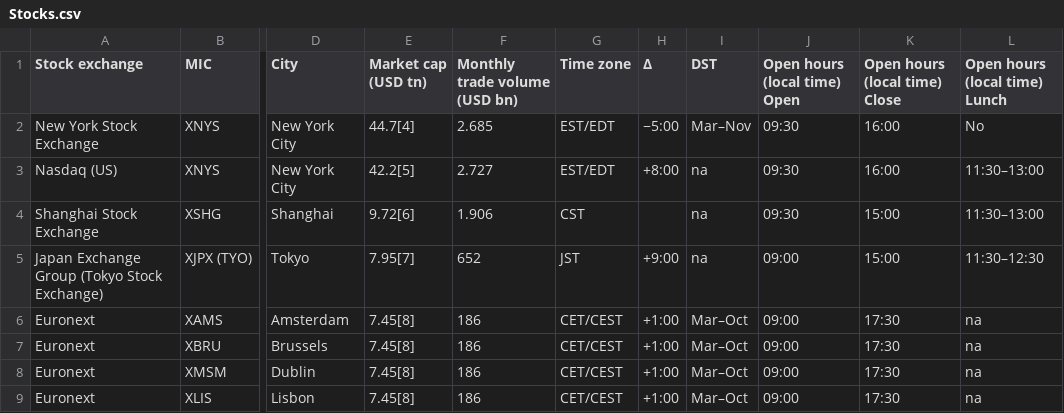
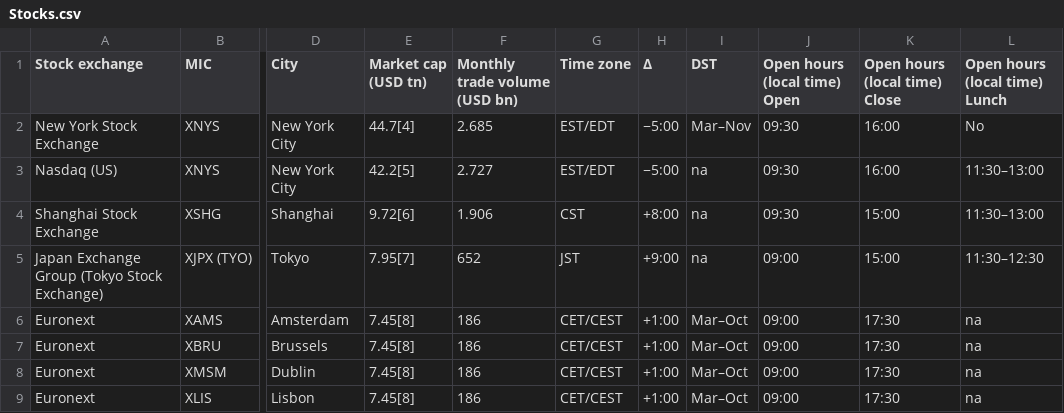
Before and after one commit to gefercan2/datasets_and_texts, a CSV file: Stocks.csv, drawn as a sheet; only a part is shown, gaps mark what is left out; the diff names each change by its address in the sheet, - before the commit and + after, or states it on an @@ line.

Commit message:
Update Stocks.csv

```diff
--- a/Stocks.csv
+++ b/Stocks.csv
-H3 (Δ): +8:00
+H3 (Δ): −5:00
-H4 (Δ): (empty)
+H4 (Δ): +8:00
```
